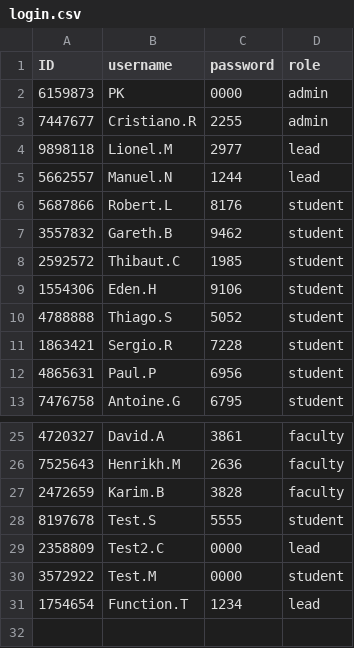
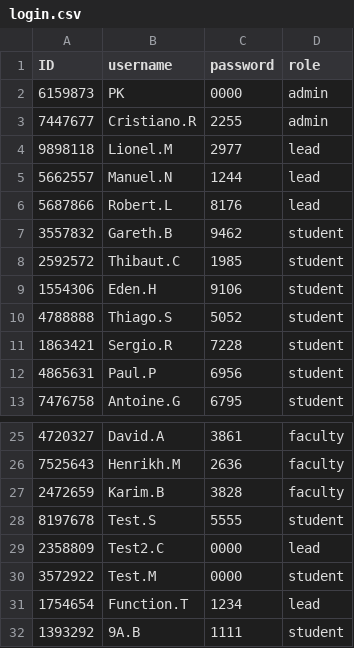
Before and after one commit to PeanutPK/final_project, a CSV file: login.csv, drawn as a sheet; only a part is shown, gaps mark what is left out.

```diff
--- a/login.csv
+++ b/login.csv
@@ -5,3 +5,3 @@ ID,username,password,role
 5662557,Manuel.N,1244,lead
-5687866,Robert.L,8176,student
+5687866,Robert.L,8176,lead
 3557832,Gareth.B,9462,student
@@ -31 +31,2 @@ ID,username,password,role
 1754654,Function.T,1234,lead
+1393292,9A.B,1111,student
```
Also changed, not shown: Project.csv, persons.csv, 4 other files.
